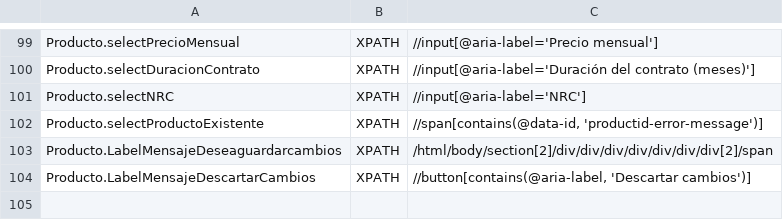
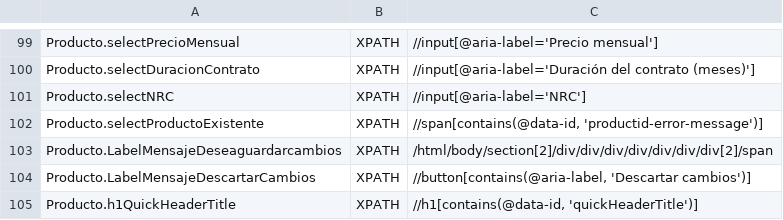
Before and after one commit to Nacho-Auto/lyntia-automation, a CSV file: Lyntia/bin/Debug/netcoreapp3.1/ObjectRepository.csv, drawn as a sheet; only a part is shown, gaps mark what is left out; the diff names each change by its address in the sheet, - before the commit and + after, or states it on an @@ line.

```diff
--- a/Lyntia/bin/Debug/netcoreapp3.1/ObjectRepository.csv
+++ b/Lyntia/bin/Debug/netcoreapp3.1/ObjectRepository.csv
+row 105: Producto.h1QuickHeaderTitle | XPATH | //h1[contains(@data-id, 'quickHeaderTitle')]
```
Also changed, not shown: 3 other files.
